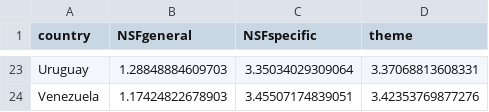
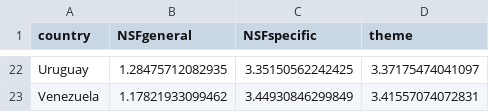
Before and after one commit to hrvg/wateReview, a CSV file: diversity/diversity by country.csv, drawn as a sheet; only a part is shown, gaps mark what is left out; addresses are those after the commit; the diff covers the shown part only; the diff names each change by its address in the sheet, - before the commit and + after, or states it on an @@ line.

Commit message:
updated diversity by country

```diff
--- a/diversity/diversity by country.csv
+++ b/diversity/diversity by country.csv
-B22 (NSFgeneral): 1.28848884609703
+B22 (NSFgeneral): 1.28475712082935
-C22 (NSFspecific): 3.35034029309064
+C22 (NSFspecific): 3.35150562242425
-D22 (theme): 3.37068813608331
+D22 (theme): 3.37175474041097
-B23 (NSFgeneral): 1.17424822678903
+B23 (NSFgeneral): 1.17821933099462
-C23 (NSFspecific): 3.45507174839051
+C23 (NSFspecific): 3.44930846299849
-D23 (theme): 3.42353769877276
+D23 (theme): 3.41557074072831
```
Also changed, not shown: 1 removed row and 60 edited cells elsewhere in this file, 10 other files.
